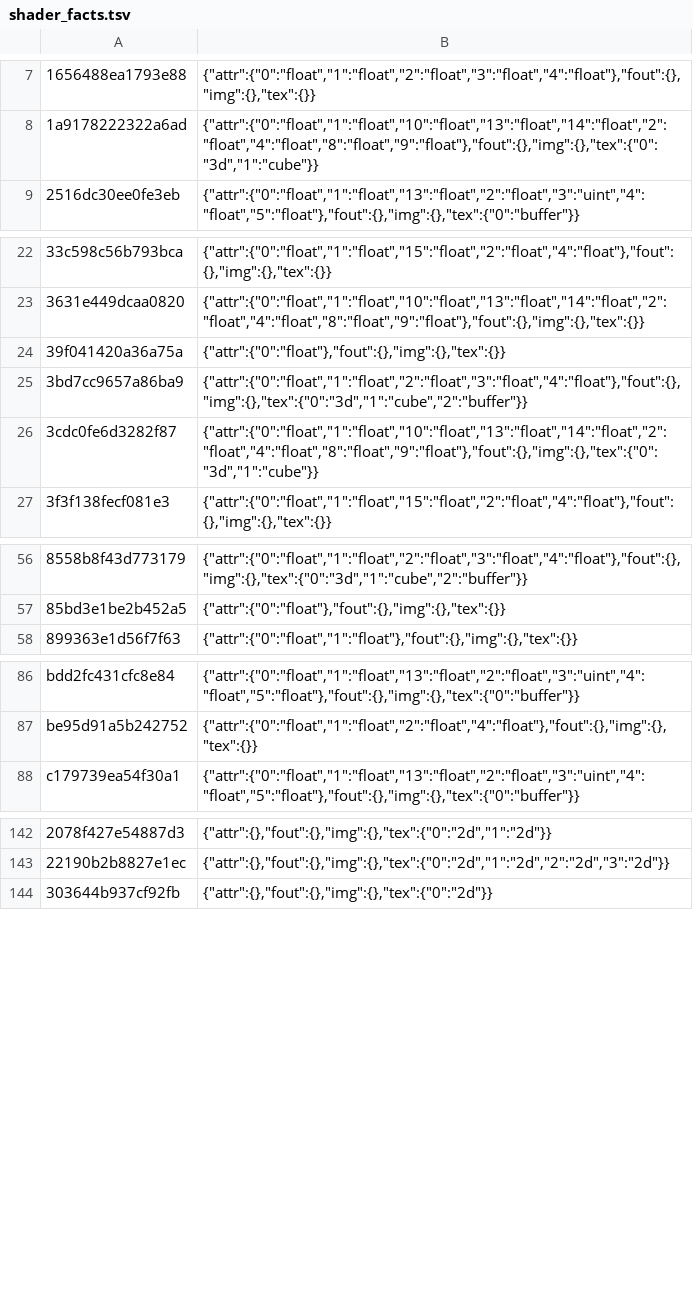
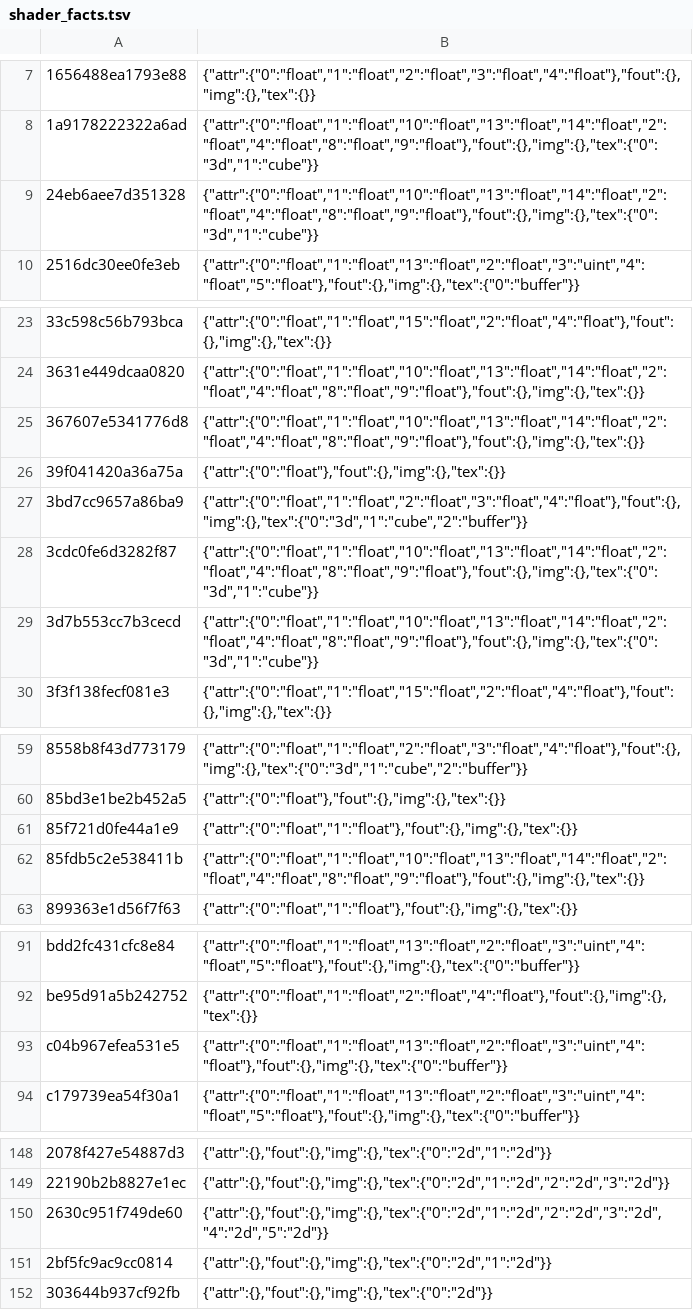
Before and after one commit to ha7rock/blade2-mobile, a TSV file: dm/gfx/nvn/shader_facts.tsv, drawn as a sheet; only a part is shown, gaps mark what is left out; the diff covers the shown part only; the diff names each change by its address in the sheet, - before the commit and + after, or states it on an @@ line.

```diff
--- a/dm/gfx/nvn/shader_facts.tsv
+++ b/dm/gfx/nvn/shader_facts.tsv
+row 9: 24eb6aee7d351328 | {"attr":{"0":"float","1":"float","10":"float","13":"float","14":"float","2":"float","4":"float","8":"float","9":"float"},"fout":{},"img":{},"tex":{"0":"3d","1":"cube"}}
+row 25: 367607e5341776d8 | {"attr":{"0":"float","1":"float","10":"float","13":"float","14":"float","2":"float","4":"float","8":"float","9":"float"},"fout":{},"img":{},"tex":{}}
+row 29: 3d7b553cc7b3cecd | {"attr":{"0":"float","1":"float","10":"float","13":"float","14":"float","2":"float","4":"float","8":"float","9":"float"},"fout":{},"img":{},"tex":{"0":"3d","1":"cube"}}
+row 61: 85f721d0fe44a1e9 | {"attr":{"0":"float","1":"float"},"fout":{},"img":{},"tex":{}}
+row 62: 85fdb5c2e538411b | {"attr":{"0":"float","1":"float","10":"float","13":"float","14":"float","2":"float","4":"float","8":"float","9":"float"},"fout":{},"img":{},"tex":{}}
+row 93: c04b967efea531e5 | {"attr":{"0":"float","1":"float","13":"float","2":"float","3":"uint","4":"float"},"fout":{},"img":{},"tex":{"0":"buffer"}}
+row 150: 2630c951f749de60 | {"attr":{},"fout":{},"img":{},"tex":{"0":"2d","1":"2d","2":"2d","3":"2d","4":"2d","5":"2d"}}
+row 151: 2bf5fc9ac9cc0814 | {"attr":{},"fout":{},"img":{},"tex":{"0":"2d","1":"2d"}}
```
Also changed, not shown: 5 added rows and 2 edited cells elsewhere in this file, 4 other files.
